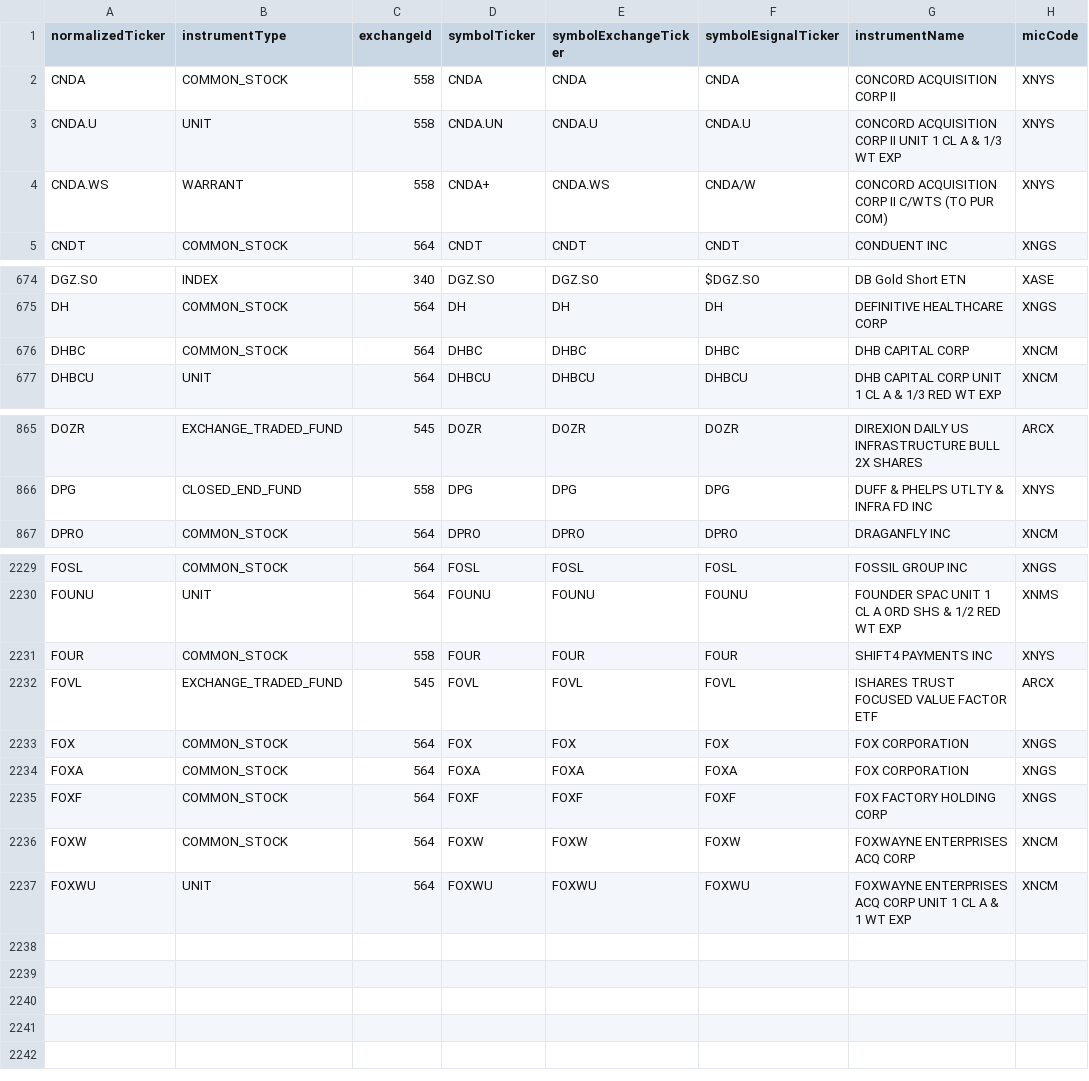
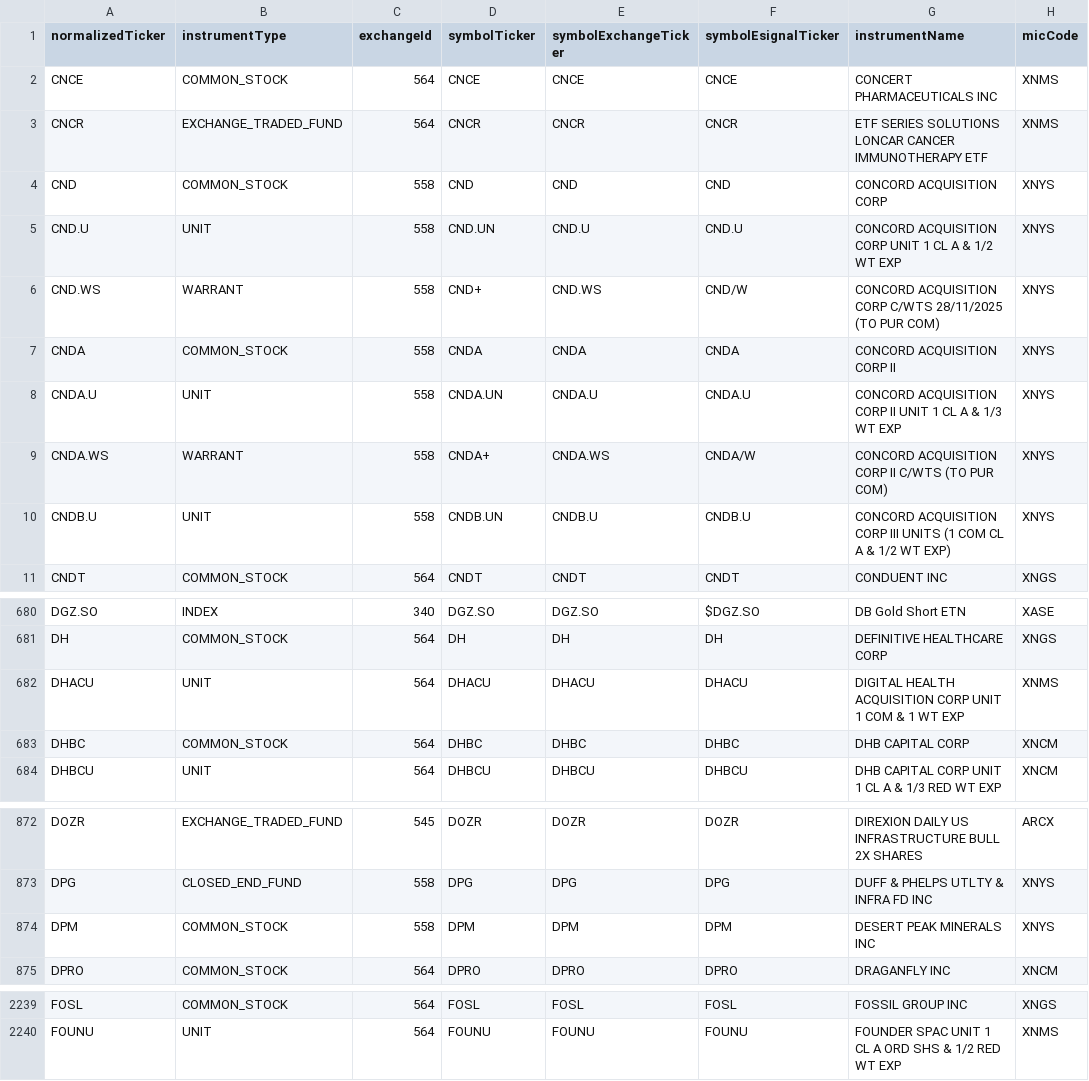
Before and after one commit to haoenhui/nyse-listed-etps, a CSV file: etps-02000.csv, drawn as a sheet; only a part is shown, gaps mark what is left out; removed rows and columns are numbered as before the commit, all else as after; the diff covers the shown part only; the diff names each change by its address in the sheet, - before the commit and + after, or states it on an @@ line.

```diff
--- a/etps-02000.csv
+++ b/etps-02000.csv
+row 2: CNCE | COMMON_STOCK | 564 | CNCE | CNCE | CNCE | CONCERT PHARMACEUTICALS INC | XNMS
+row 3: CNCR | EXCHANGE_TRADED_FUND | 564 | CNCR | CNCR | CNCR | ETF SERIES SOLUTIONS LONCAR CANCER IMMUNOTHERAPY ETF | XNMS
+row 4: CND | COMMON_STOCK | 558 | CND | CND | CND | CONCORD ACQUISITION CORP | XNYS
+row 5: CND.U | UNIT | 558 | CND.UN | CND.U | CND.U | CONCORD ACQUISITION CORP UNIT 1 CL A & 1/2 WT EXP | XNYS
+row 6: CND.WS | WARRANT | 558 | CND+ | CND.WS | CND/W | CONCORD ACQUISITION CORP C/WTS 28/11/2025 (TO PUR COM) | XNYS
+row 10: CNDB.U | UNIT | 558 | CNDB.UN | CNDB.U | CNDB.U | CONCORD ACQUISITION CORP III UNITS (1 COM CL A & 1/2 WT EXP) | XNYS
+row 682: DHACU | UNIT | 564 | DHACU | DHACU | DHACU | DIGITAL HEALTH ACQUISITION CORP UNIT 1 COM & 1 WT EXP | XNMS
+row 874: DPM | COMMON_STOCK | 558 | DPM | DPM | DPM | DESERT PEAK MINERALS INC | XNYS
-row 2231: FOUR | COMMON_STOCK | 558 | FOUR | FOUR | FOUR | SHIFT4 PAYMENTS INC | XNYS
-row 2232: FOVL | EXCHANGE_TRADED_FUND | 545 | FOVL | FOVL | FOVL | ISHARES TRUST FOCUSED VALUE FACTOR ETF | ARCX
-row 2233: FOX | COMMON_STOCK | 564 | FOX | FOX | FOX | FOX CORPORATION | XNGS
-row 2234: FOXA | COMMON_STOCK | 564 | FOXA | FOXA | FOXA | FOX CORPORATION | XNGS
-row 2235: FOXF | COMMON_STOCK | 564 | FOXF | FOXF | FOXF | FOX FACTORY HOLDING CORP | XNGS
-row 2236: FOXW | COMMON_STOCK | 564 | FOXW | FOXW | FOXW | FOXWAYNE ENTERPRISES ACQ CORP | XNCM
-row 2237: FOXWU | UNIT | 564 | FOXWU | FOXWU | FOXWU | FOXWAYNE ENTERPRISES ACQ CORP UNIT 1 CL A & 1 WT EXP | XNCM
```
Also changed, not shown: 2 added rows and 2 moved rows elsewhere in this file, etps-00000.csv, etps-04000.csv, 3 other files.
